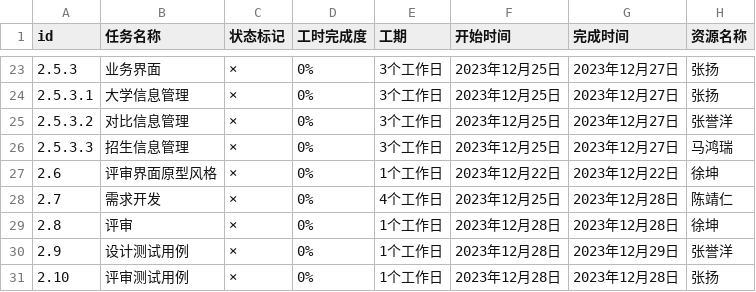
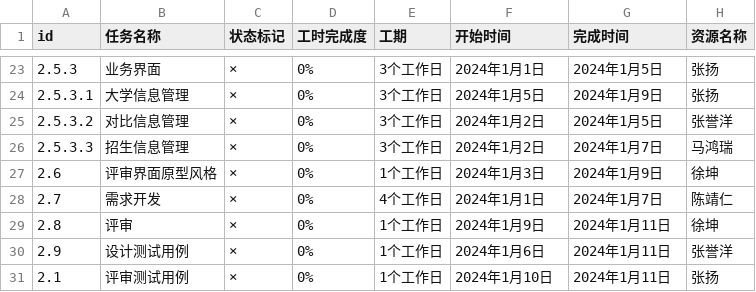
Before and after one commit to Div3z/bigdata, a CSV file: 软件实训过程考核模板及项目交付清单/开发计划图 - Sheet1.csv, drawn as a sheet; only a part is shown, gaps mark what is left out; the diff covers the shown part only.

```diff
--- a/软件实训过程考核模板及项目交付清单/开发计划图 - Sheet1.csv
+++ b/软件实训过程考核模板及项目交付清单/开发计划图 - Sheet1.csv
@@ -23,9 +23,9 @@
-2.5.3,业务界面,×,0%,3个工作日,2023年12月25日,2023年12月27日,张扬,,,,,,,,,,,,
-2.5.3.1,大学信息管理,×,0%,3个工作日,2023年12月25日,2023年12月27日,张扬,,,,,,,,,,,,
-2.5.3.2,对比信息管理,×,0%,3个工作日,2023年12月25日,2023年12月27日,张誉洋,,,,,,,,,,,,
-2.5.3.3,招生信息管理,×,0%,3个工作日,2023年12月25日,2023年12月27日,马鸿瑞,,,,,,,,,,,,
-2.6,评审界面原型风格,×,0%,1个工作日,2023年12月22日,2023年12月22日,徐坤,,,,,,,,,,,,
-2.7,需求开发,×,0%,4个工作日,2023年12月25日,2023年12月28日,陈靖仁,,,,,,,,,,,,
-2.8,评审,×,0%,1个工作日,2023年12月28日,2023年12月28日,徐坤,,,,,,,,,,,,
-2.9,设计测试用例,×,0%,1个工作日,2023年12月28日,2023年12月29日,张誉洋,,,,,,,,,,,,
-2.10,评审测试用例,×,0%,1个工作日,2023年12月28日,2023年12月28日,张扬,,,,,,,,,,,,
+2.5.3,业务界面,×,0%,3个工作日,2024年1月1日,2024年1月5日,张扬
+2.5.3.1,大学信息管理,×,0%,3个工作日,2024年1月5日,2024年1月9日,张扬
+2.5.3.2,对比信息管理,×,0%,3个工作日,2024年1月2日,2024年1月5日,张誉洋
+2.5.3.3,招生信息管理,×,0%,3个工作日,2024年1月2日,2024年1月7日,马鸿瑞
+2.6,评审界面原型风格,×,0%,1个工作日,2024年1月3日,2024年1月9日,徐坤
+2.7,需求开发,×,0%,4个工作日,2024年1月1日,2024年1月7日,陈靖仁
+2.8,评审,×,0%,1个工作日,2024年1月9日,2024年1月11日,徐坤
+2.9,设计测试用例,×,0%,1个工作日,2024年1月6日,2024年1月11日,张誉洋
+2.1,评审测试用例,×,0%,1个工作日,2024年1月10日,2024年1月11日,张扬
```
Also changed, not shown: 31 edited cells elsewhere in this file.
